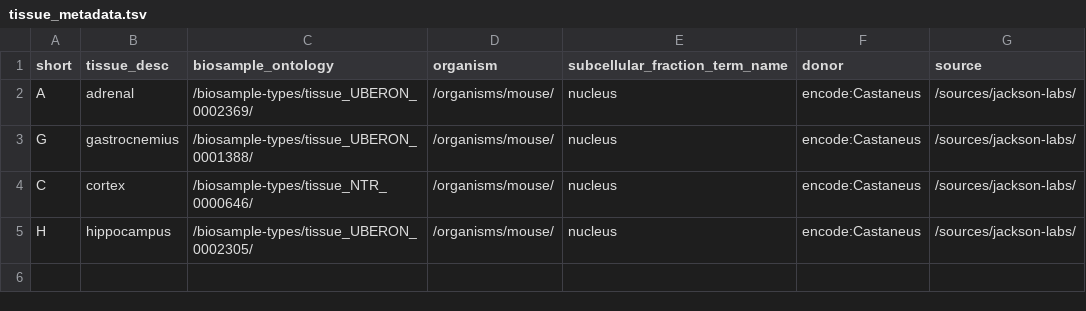
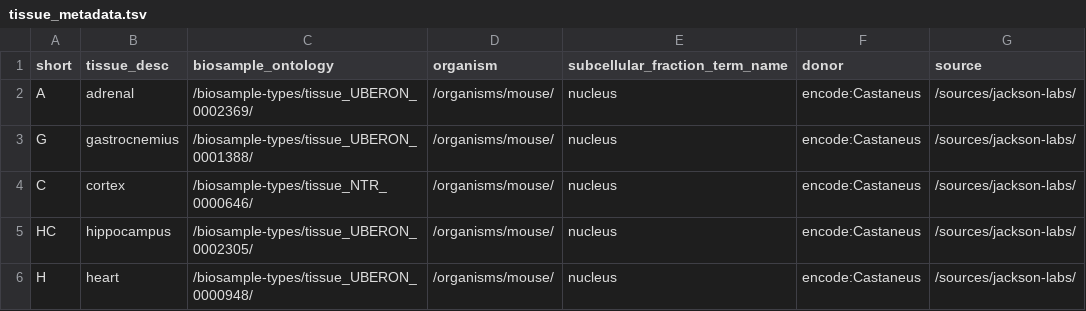
Before and after one commit to fairliereese/lab_pipelines, a TSV file: splitseq_submission/tissue_metadata.tsv, drawn as a sheet.

Commit message:
fixed tissue metadata for heart and hippocampus'

```diff
--- a/splitseq_submission/tissue_metadata.tsv
+++ b/splitseq_submission/tissue_metadata.tsv
@@ -4,2 +4,3 @@ G	gastrocnemius	/biosample-types/tissue_UBERON_0001388/	/organisms/mouse/	nucleu
 C	cortex	/biosample-types/tissue_NTR_0000646/	/organisms/mouse/	nucleus	encode:Castaneus	/sources/jackson-labs/
-H	hippocampus	/biosample-types/tissue_UBERON_0002305/	/organisms/mouse/	nucleus	encode:Castaneus	/sources/jackson-labs/
+HC	hippocampus	/biosample-types/tissue_UBERON_0002305/	/organisms/mouse/	nucleus	encode:Castaneus	/sources/jackson-labs/
+H	heart	/biosample-types/tissue_UBERON_0000948/	/organisms/mouse/	nucleus	encode:Castaneus	/sources/jackson-labs/
```
